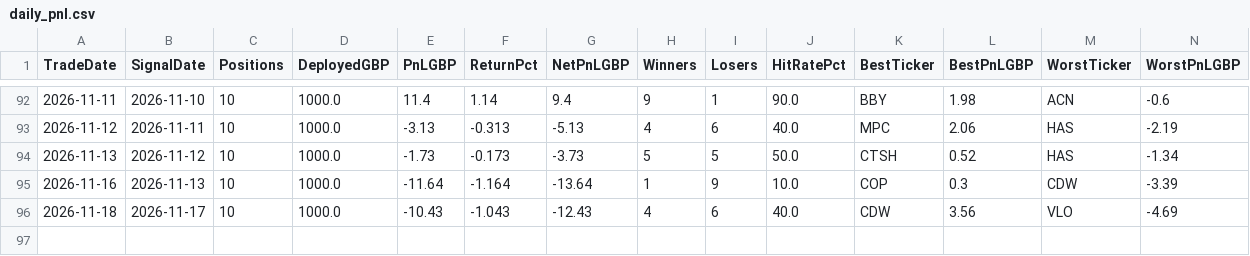
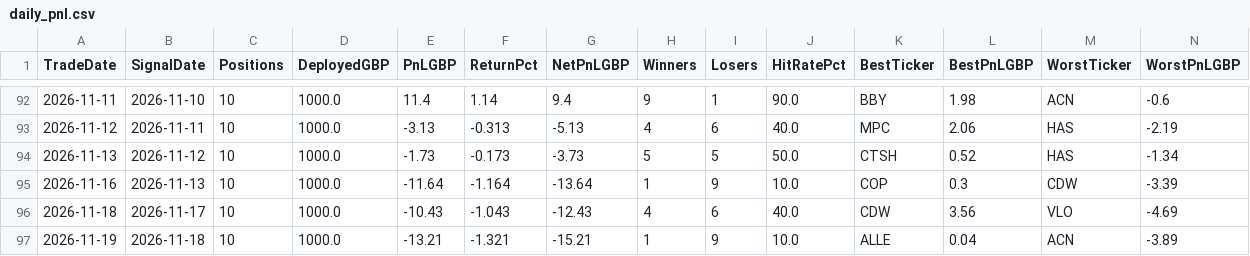
Before and after one commit to MrinalBhargava/sp500-dashboard, a CSV file: daily_pnl.csv, drawn as a sheet; only a part is shown, gaps mark what is left out; rows hold the shown columns only; the diff names each change by its address in the sheet, - before the commit and + after, or states it on an @@ line.

```diff
--- a/daily_pnl.csv
+++ b/daily_pnl.csv
+row 97: 2026-11-19 | 2026-11-18 | 10 | 1000.0 | -13.21 | -1.321 | -15.21 | 1 | 9 | 10.0 | ALLE | 0.04 | ACN | -3.89
```
Also changed, not shown: positions_pnl.csv.
